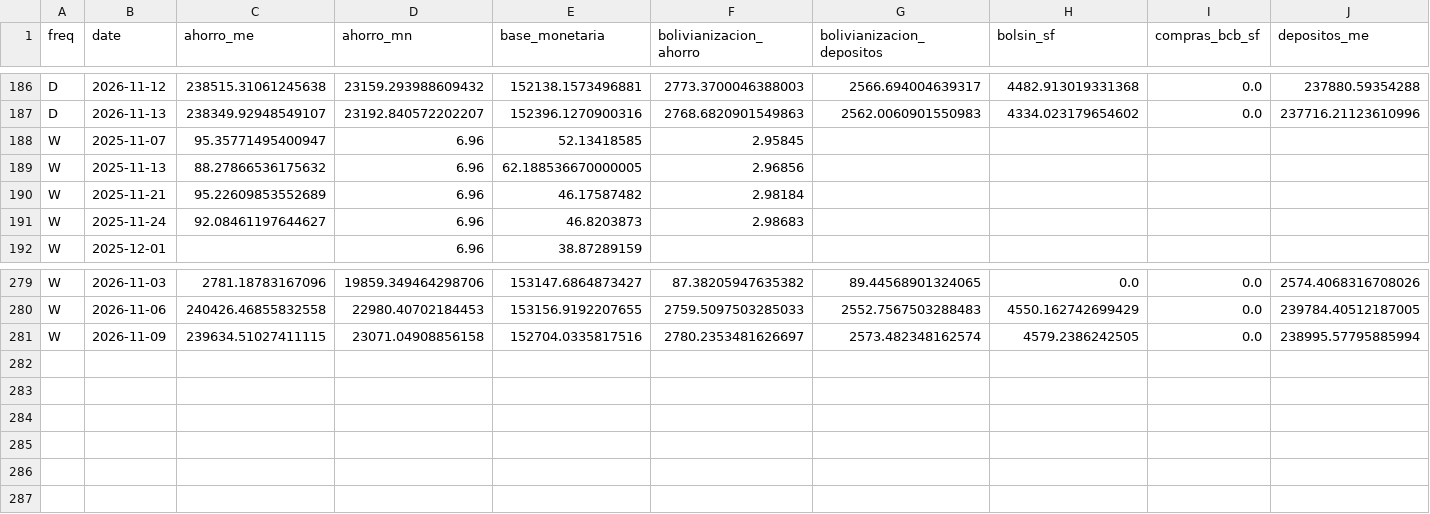
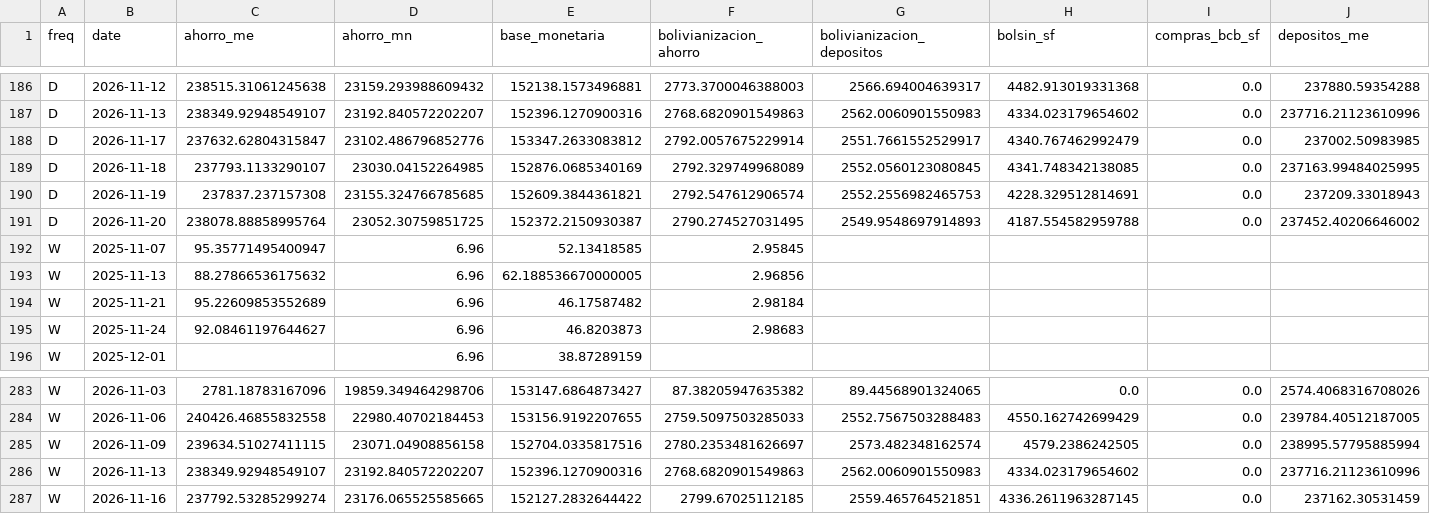
Before and after one commit to aleS1404/Monitor-de-Estres-Cambiario-y-Monetario-en-Bolivia, a CSV file: data/processed/daily_key.csv, drawn as a sheet; only a part is shown, gaps mark what is left out; rows hold the shown columns only; the diff names each change by its address in the sheet, - before the commit and + after, or states it on an @@ line.

```diff
--- a/data/processed/daily_key.csv
+++ b/data/processed/daily_key.csv
+row 188: D | 2026-11-17 | 237632.62804315847 | 23102.486796852776 | 153347.2633083812 | 2792.0057675229914 | 2551.7661552529917 | 4340.767462992479 | 0.0 | 237002.50983985
+row 189: D | 2026-11-18 | 237793.1133290107 | 23030.04152264985 | 152876.0685340169 | 2792.329749968089 | 2552.0560123080845 | 4341.748342138085 | 0.0 | 237163.99484025995
+row 190: D | 2026-11-19 | 237837.237157308 | 23155.324766785685 | 152609.3844361821 | 2792.547612906574 | 2552.2556982465753 | 4228.329512814691 | 0.0 | 237209.33018943
+row 191: D | 2026-11-20 | 238078.88858995764 | 23052.30759851725 | 152372.2150930387 | 2790.274527031495 | 2549.9548697914893 | 4187.554582959788 | 0.0 | 237452.40206646002
+row 286: W | 2026-11-13 | 238349.92948549107 | 23192.840572202207 | 152396.1270900316 | 2768.6820901549863 | 2562.0060901550983 | 4334.023179654602 | 0.0 | 237716.21123610996
+row 287: W | 2026-11-16 | 237792.53285299274 | 23176.065525585665 | 152127.2832644422 | 2799.67025112185 | 2559.465764521851 | 4336.2611963287145 | 0.0 | 237162.30531459
```
Also changed, not shown: 2 other files.
